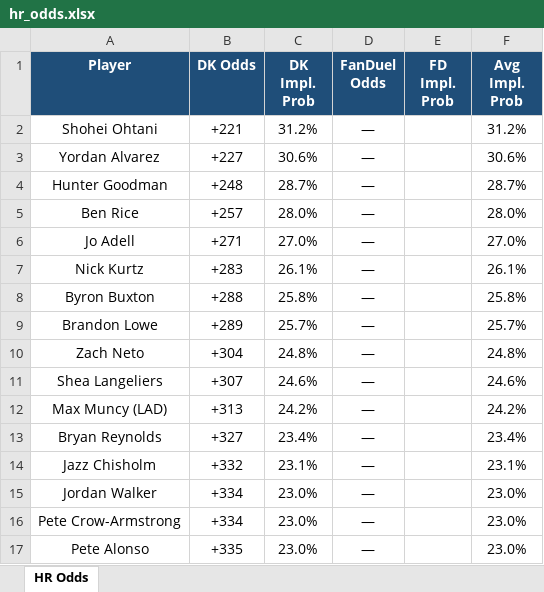
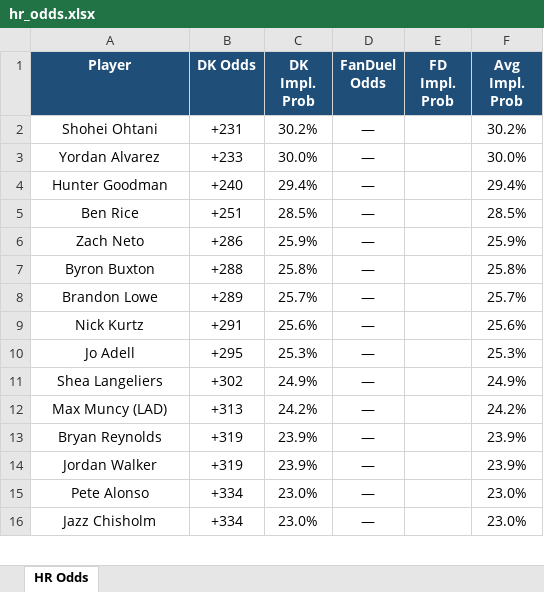
Before and after one commit to kornbergercharles-prog/HR-Odds-Scraper, an Excel workbook: hr_odds.xlsx, sheet HR Odds, drawn as a sheet; only a part is shown; values as stored, in another font and other column widths than the file's, no borders; removed rows and columns are numbered as before the commit, all else as after; the diff covers the shown part only; the diff names each change by its address in the sheet, - before the commit and + after, or states it on an @@ line.

```diff
--- a/hr_odds.xlsx (sheet HR Odds)
+++ b/hr_odds.xlsx (sheet HR Odds)
-B2 (DK Odds): +221
+B2 (DK Odds): +231
-C2 (DK Impl. Prob): 31.2%
+C2 (DK Impl. Prob): 30.2%
-F2 (Avg Impl. Prob): 31.2%
+F2 (Avg Impl. Prob): 30.2%
-B3 (DK Odds): +227
+B3 (DK Odds): +233
-C3 (DK Impl. Prob): 30.6%
+C3 (DK Impl. Prob): 30.0%
-F3 (Avg Impl. Prob): 30.6%
+F3 (Avg Impl. Prob): 30.0%
-B4 (DK Odds): +248
+B4 (DK Odds): +240
-C4 (DK Impl. Prob): 28.7%
+C4 (DK Impl. Prob): 29.4%
-F4 (Avg Impl. Prob): 28.7%
+F4 (Avg Impl. Prob): 29.4%
-B5 (DK Odds): +257
+B5 (DK Odds): +251
-C5 (DK Impl. Prob): 28.0%
+C5 (DK Impl. Prob): 28.5%
-F5 (Avg Impl. Prob): 28.0%
+F5 (Avg Impl. Prob): 28.5%
-row 6: Jo Adell | +271 | 27.0% | — |  | 27.0%
-row 7: Nick Kurtz | +283 | 26.1% | — |  | 26.1%
+row 6: Zach Neto | +286 | 25.9% | — |  | 25.9%
-row 10: Zach Neto | +304 | 24.8% | — |  | 24.8%
+row 9: Nick Kurtz | +291 | 25.6% | — |  | 25.6%
+row 10: Jo Adell | +295 | 25.3% | — |  | 25.3%
-B11 (DK Odds): +307
+B11 (DK Odds): +302
-C11 (DK Impl. Prob): 24.6%
+C11 (DK Impl. Prob): 24.9%
-F11 (Avg Impl. Prob): 24.6%
+F11 (Avg Impl. Prob): 24.9%
-B13 (DK Odds): +327
+B13 (DK Odds): +319
-C13 (DK Impl. Prob): 23.4%
+C13 (DK Impl. Prob): 23.9%
-F13 (Avg Impl. Prob): 23.4%
+F13 (Avg Impl. Prob): 23.9%
-row 14: Jazz Chisholm | +332 | 23.1% | — |  | 23.1%
-B14 (DK Odds): +334
+B14 (DK Odds): +319
-C14 (DK Impl. Prob): 23.0%
+C14 (DK Impl. Prob): 23.9%
-F14 (Avg Impl. Prob): 23.0%
+F14 (Avg Impl. Prob): 23.9%
-row 16: Pete Crow-Armstrong | +334 | 23.0% | — |  | 23.0%
-B15 (DK Odds): +335
+B15 (DK Odds): +334
+row 16: Jazz Chisholm | +334 | 23.0% | — |  | 23.0%
```
Also changed, not shown: 86 added rows, 86 removed rows, 177 edited cells and cell formats elsewhere in this sheet, 1 other file.
